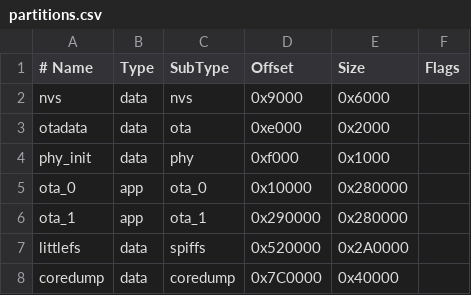
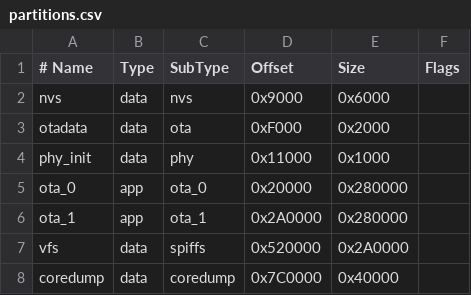
Before and after one commit to bineea/naobot, a CSV file: firmware/esp32/build/XIAO_ESP32S3_SENSE/partitions.csv, drawn as a sheet.

Commit message:
fix: correct xiao ota partitions

```diff
--- a/firmware/esp32/build/XIAO_ESP32S3_SENSE/partitions.csv
+++ b/firmware/esp32/build/XIAO_ESP32S3_SENSE/partitions.csv
@@ -2,7 +2,7 @@
 nvs,      data, nvs,     0x9000,   0x6000,
-otadata,  data, ota,     0xe000,   0x2000,
-phy_init, data, phy,     0xf000,   0x1000,
-ota_0,    app,  ota_0,   0x10000,  0x280000,
-ota_1,    app,  ota_1,   0x290000, 0x280000,
-littlefs, data, spiffs,  0x520000, 0x2A0000,
+otadata,  data, ota,     0xF000,   0x2000,
+phy_init, data, phy,     0x11000,  0x1000,
+ota_0,    app,  ota_0,   0x20000,  0x280000,
+ota_1,    app,  ota_1,   0x2A0000, 0x280000,
+vfs,      data, spiffs,  0x520000, 0x2A0000,
 coredump, data, coredump,0x7C0000, 0x40000,
```
Also changed, not shown: 1 other file.
